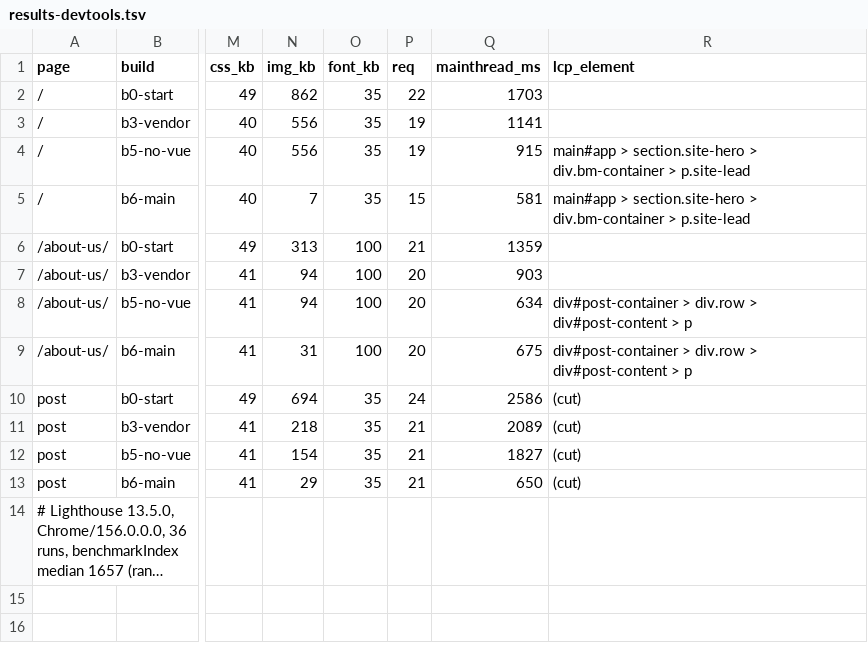
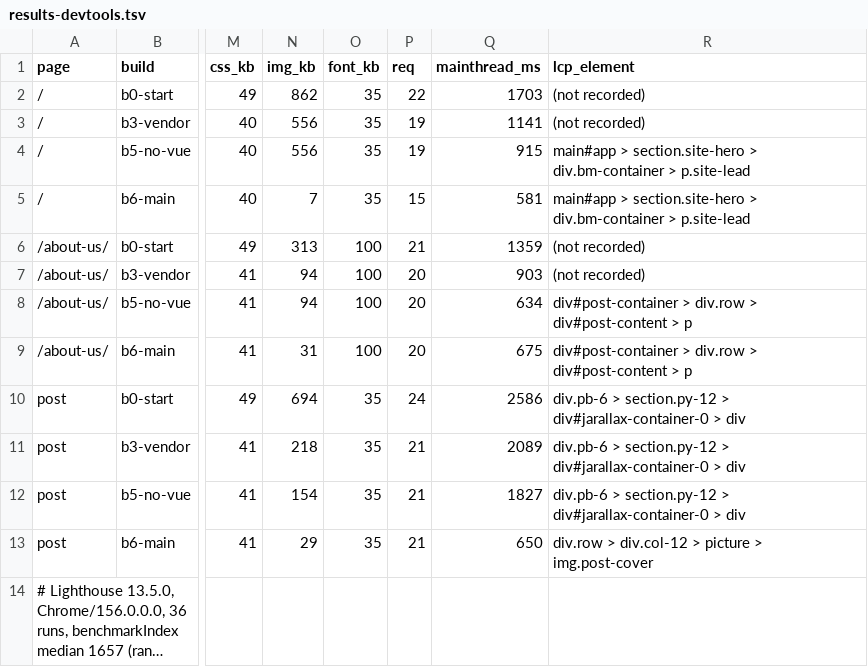
Before and after one commit to rishpandey/buffermint-landing-blog, a TSV file: editorial/core-web-vitals-small-site/bench/results-devtools.tsv, drawn as a sheet; only a part is shown, gaps mark what is left out; long unchanged cells end in …; the diff names each change by its address in the sheet, - before the commit and + after, or states it on an @@ line.

```diff
--- a/editorial/core-web-vitals-small-site/bench/results-devtools.tsv
+++ b/editorial/core-web-vitals-small-site/bench/results-devtools.tsv
-R2:R3 (lcp_element): (empty)
+R2:R3 (lcp_element): (not recorded)
-R6:R7 (lcp_element): (empty)
+R6:R7 (lcp_element): (not recorded)
-R10:R12 (lcp_element): (cut)
+R10:R12 (lcp_element): div.pb-6 > section.py-12 > div#jarallax-container-0 > div
-R13 (lcp_element): (cut)
+R13 (lcp_element): div.row > div.col-12 > picture > img.post-cover
```
Also changed, not shown: editorial/core-web-vitals-small-site/bench/results.tsv, 9 other files.
